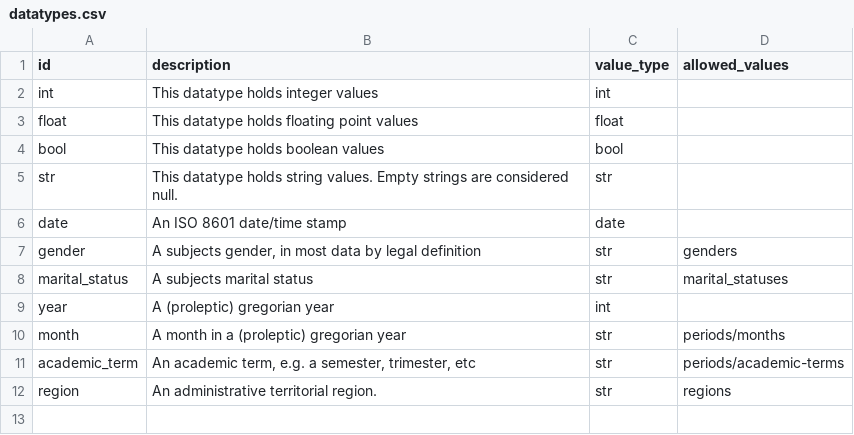
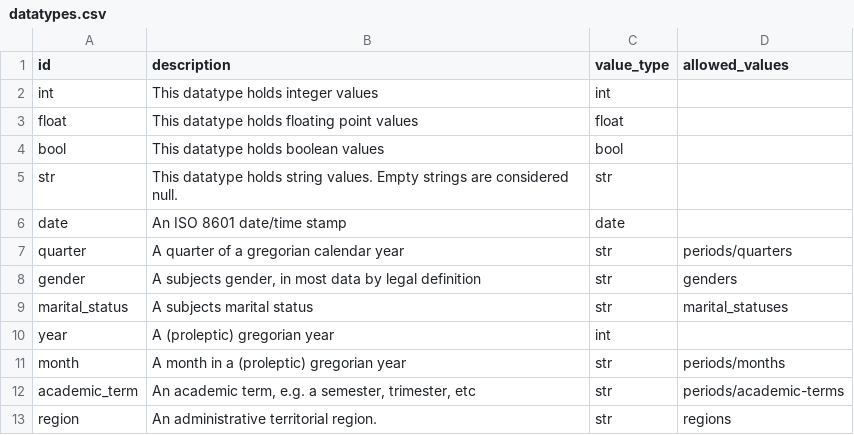
Before and after one commit to jplusplus/statscraper-datatypes, a CSV file: datatypes.csv, drawn as a sheet; the diff names each change by its address in the sheet, - before the commit and + after, or states it on an @@ line.

Commit message:
add quarters

```diff
--- a/datatypes.csv
+++ b/datatypes.csv
+row 7: quarter | A quarter of a gregorian calendar year | str | periods/quarters
```
Also changed, not shown: 1 other file.
